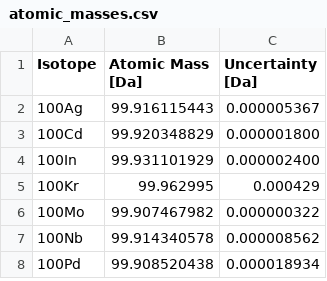
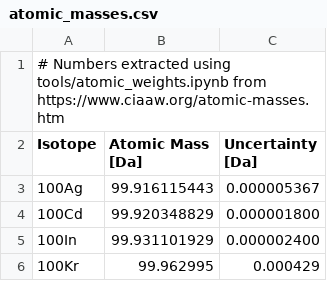
Before and after one commit to scipp/scippneutron, a CSV file: src/scippneutron/atoms/atomic_masses.csv, drawn as a sheet; only a part is shown; the shorter side is filled out with more unchanged rows.

```diff
--- a/src/scippneutron/atoms/atomic_masses.csv
+++ b/src/scippneutron/atoms/atomic_masses.csv
@@ -1 +1,2 @@
+# Numbers extracted using tools/atomic_weights.ipynb from https://www.ciaaw.org/atomic-masses.htm
 Isotope,Atomic Mass [Da],Uncertainty [Da]
```
Also changed, not shown: src/scippneutron/atoms/atomic_weights.csv, 2 other files.
